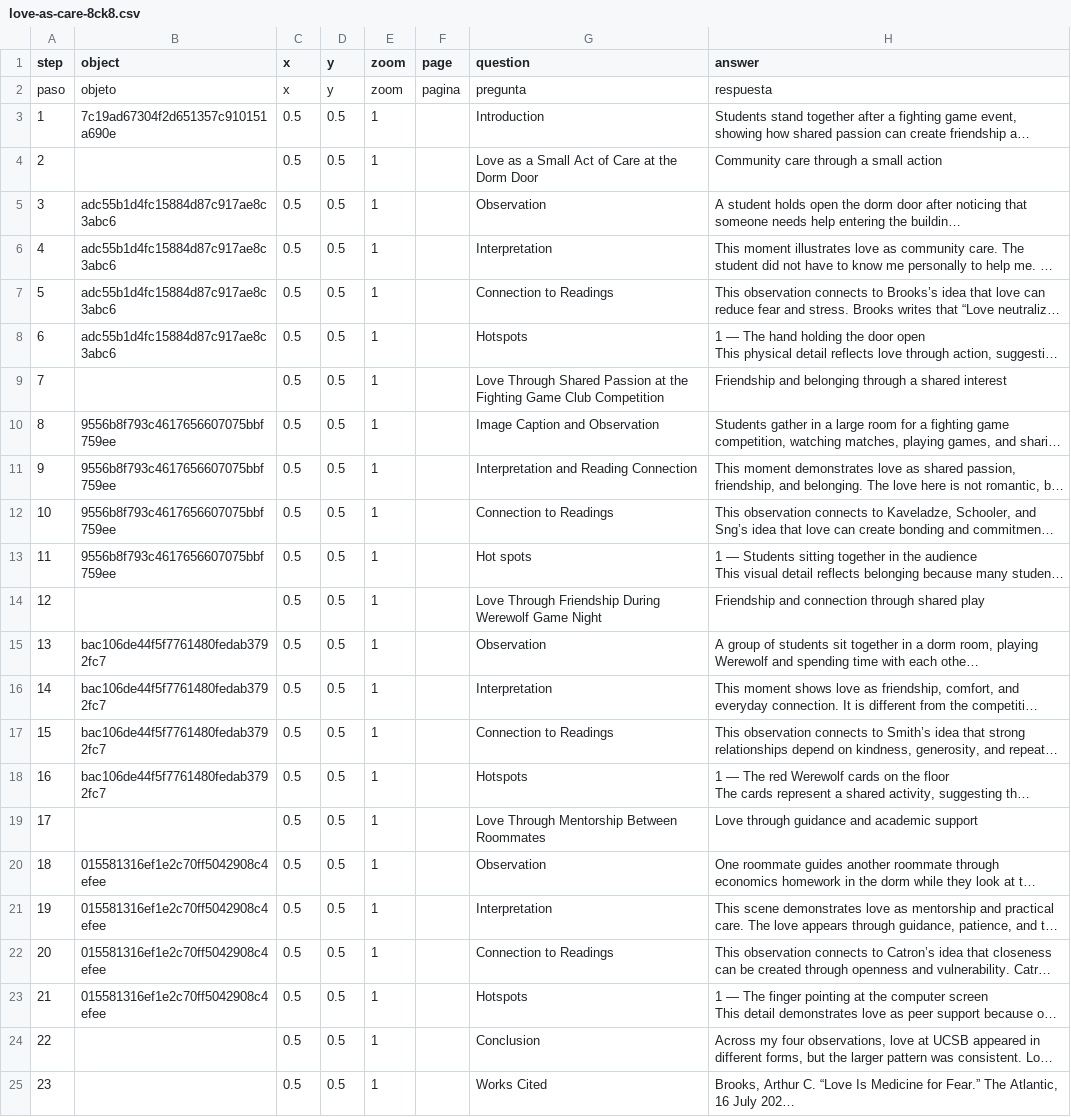
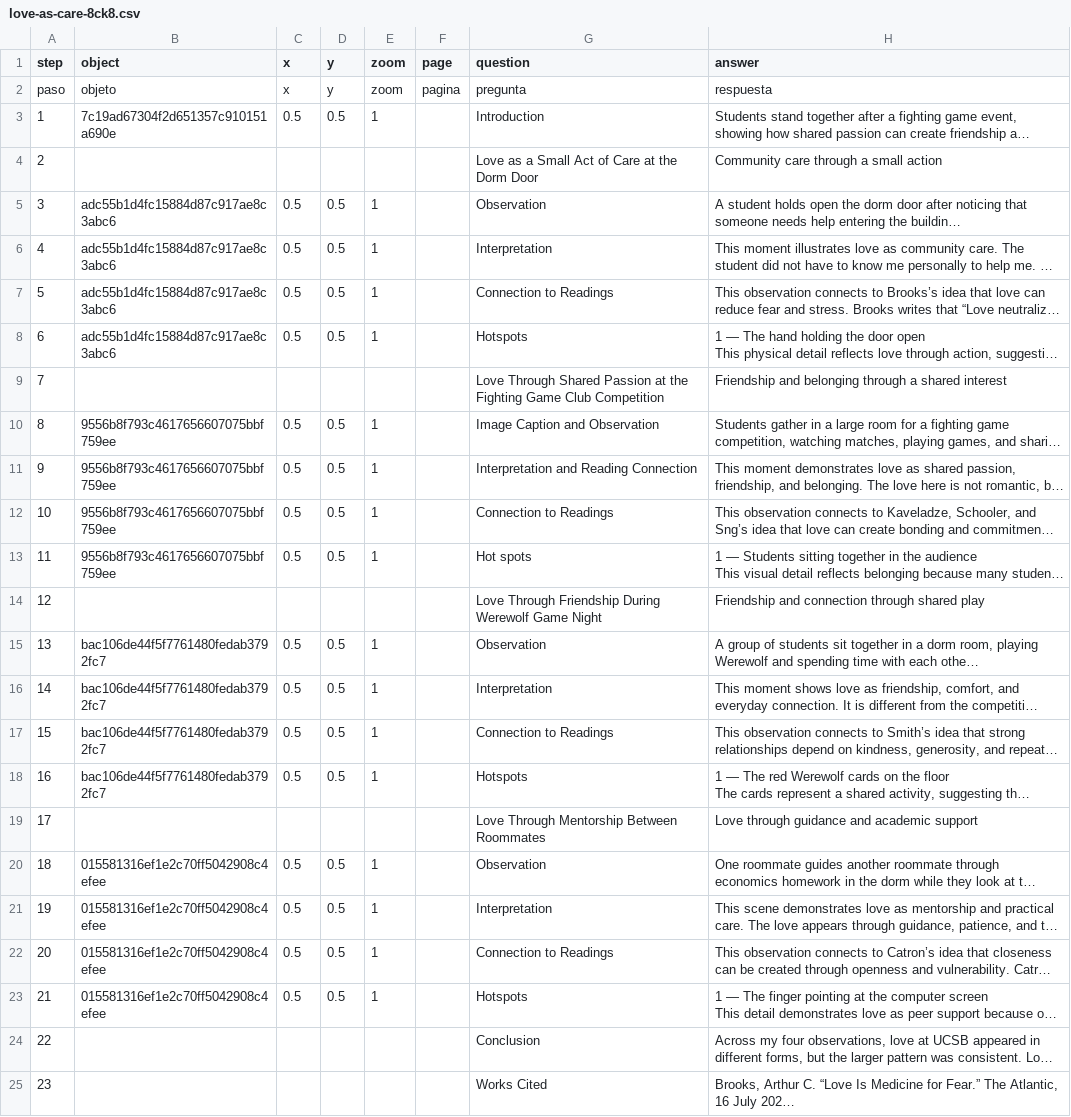
Before and after one commit to nootYZ/james-yuan, a CSV file: telar-content/spreadsheets/love-as-care-8ck8.csv, drawn as a sheet; only a part is shown; long unchanged cells end in …; the diff names each change by its address in the sheet, - before the commit and + after, or states it on an @@ line.

```diff
--- a/telar-content/spreadsheets/love-as-care-8ck8.csv
+++ b/telar-content/spreadsheets/love-as-care-8ck8.csv
-C4 (x): 0.5
+C4 (x): (empty)
-D4 (y): 0.5
+D4 (y): (empty)
-E4 (zoom): 1
+E4 (zoom): (empty)
-C9 (x): 0.5
+C9 (x): (empty)
-D9 (y): 0.5
+D9 (y): (empty)
-E9 (zoom): 1
+E9 (zoom): (empty)
-C14 (x): 0.5
+C14 (x): (empty)
-D14 (y): 0.5
+D14 (y): (empty)
-E14 (zoom): 1
+E14 (zoom): (empty)
-C19 (x): 0.5
+C19 (x): (empty)
-D19 (y): 0.5
+D19 (y): (empty)
-E19 (zoom): 1
+E19 (zoom): (empty)
-C24:C25 (x): 0.5
+C24:C25 (x): (empty)
-D24:D25 (y): 0.5
+D24:D25 (y): (empty)
-E24:E25 (zoom): 1
+E24:E25 (zoom): (empty)
```
Also changed, not shown: telar-content/spreadsheets/conclusion-xumb.csv, telar-content/spreadsheets/glossary.csv, 6 other files.
